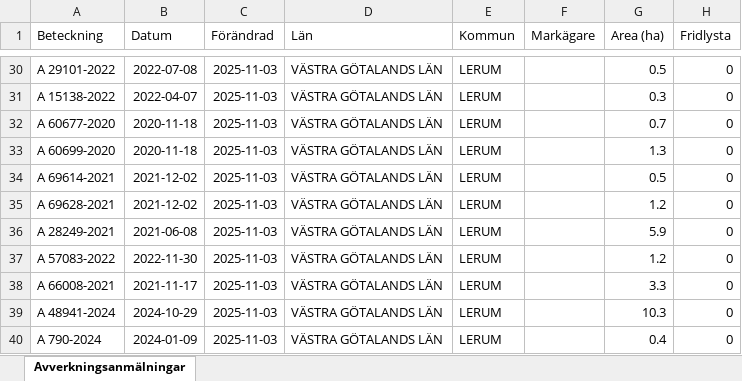
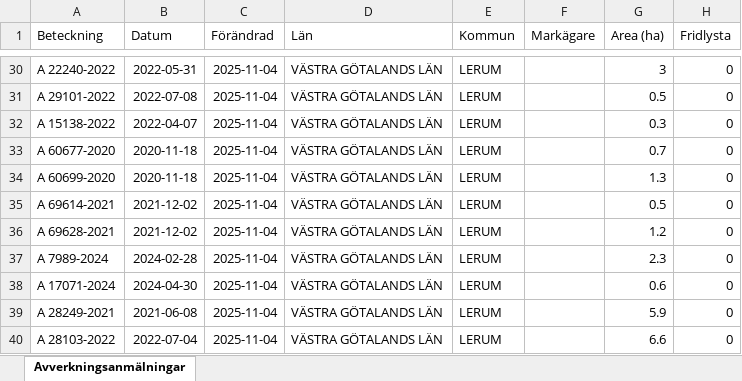
Before and after one commit to klasma/Logging_1441, an Excel workbook: Översikt LERUM.xlsx, sheet Avverkningsanmälningar, drawn as a sheet; only a part is shown, gaps mark what is left out; values as stored, in another font and other column widths than the file's, no borders; the diff covers the shown part only; the diff names each change by its address in the sheet, - before the commit and + after, or states it on an @@ line.

```diff
--- a/Översikt LERUM.xlsx (sheet Avverkningsanmälningar)
+++ b/Översikt LERUM.xlsx (sheet Avverkningsanmälningar)
-A30 (Beteckning): A 29101-2022
+A30 (Beteckning): A 22240-2022
-B30 (Datum): 2022-07-08
+B30 (Datum): 2022-05-31
-C30:C40 (Förändrad): 2025-11-03
+C30:C40 (Förändrad): 2025-11-04
-G30 (Area (ha)): 0.5
+G30 (Area (ha)): 3
-A31 (Beteckning): A 15138-2022
+A31 (Beteckning): A 29101-2022
-B31 (Datum): 2022-04-07
+B31 (Datum): 2022-07-08
-G31 (Area (ha)): 0.3
+G31 (Area (ha)): 0.5
-A32 (Beteckning): A 60677-2020
+A32 (Beteckning): A 15138-2022
-B32 (Datum): 2020-11-18
+B32 (Datum): 2022-04-07
-G32 (Area (ha)): 0.7
+G32 (Area (ha)): 0.3
-A33 (Beteckning): A 60699-2020
+A33 (Beteckning): A 60677-2020
-G33 (Area (ha)): 1.3
+G33 (Area (ha)): 0.7
-A34 (Beteckning): A 69614-2021
+A34 (Beteckning): A 60699-2020
-B34 (Datum): 2021-12-02
+B34 (Datum): 2020-11-18
-G34 (Area (ha)): 0.5
+G34 (Area (ha)): 1.3
-A35 (Beteckning): A 69628-2021
+A35 (Beteckning): A 69614-2021
-G35 (Area (ha)): 1.2
+G35 (Area (ha)): 0.5
-A36 (Beteckning): A 28249-2021
+A36 (Beteckning): A 69628-2021
-B36 (Datum): 2021-06-08
+B36 (Datum): 2021-12-02
-G36 (Area (ha)): 5.9
+G36 (Area (ha)): 1.2
-A37 (Beteckning): A 57083-2022
+A37 (Beteckning): A 7989-2024
-B37 (Datum): 2022-11-30
+B37 (Datum): 2024-02-28
-G37 (Area (ha)): 1.2
+G37 (Area (ha)): 2.3
-A38 (Beteckning): A 66008-2021
+A38 (Beteckning): A 17071-2024
-B38 (Datum): 2021-11-17
+B38 (Datum): 2024-04-30
-G38 (Area (ha)): 3.3
+G38 (Area (ha)): 0.6
-A39 (Beteckning): A 48941-2024
+A39 (Beteckning): A 28249-2021
-B39 (Datum): 2024-10-29
+B39 (Datum): 2021-06-08
-G39 (Area (ha)): 10.3
+G39 (Area (ha)): 5.9
-A40 (Beteckning): A 790-2024
+A40 (Beteckning): A 28103-2022
-B40 (Datum): 2024-01-09
+B40 (Datum): 2022-07-04
-G40 (Area (ha)): 0.4
+G40 (Area (ha)): 6.6
```
Also changed, not shown: 410 edited cells elsewhere in this sheet, artfynd/A 14442-2025 artfynd.xlsx, artfynd/A 2438-2023 artfynd.xlsx, 53 other files.
